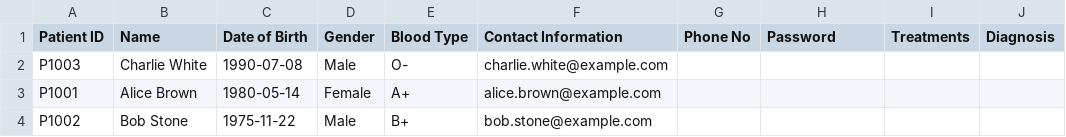
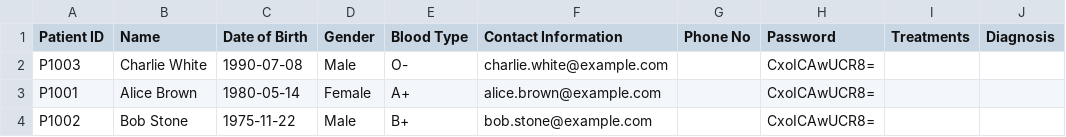
Before and after one commit to EldonLim/SC2002-HMS, a CSV file: src/database/data/Patient_List.csv, drawn as a sheet.

```diff
--- a/src/database/data/Patient_List.csv
+++ b/src/database/data/Patient_List.csv
@@ -1,4 +1,4 @@
 Patient ID,Name,Date of Birth,Gender,Blood Type,Contact Information,Phone No,Password,Treatments,Diagnosis
-P1003,Charlie White,1990-07-08,Male,O-,charlie.white@example.com,,,"",""
-P1001,Alice Brown,1980-05-14,Female,A+,alice.brown@example.com,,,"",""
-P1002,Bob Stone,1975-11-22,Male,B+,bob.stone@example.com,,,"",""
+P1003,Charlie White,1990-07-08,Male,O-,charlie.white@example.com,,CxoICAwUCR8=,"",""
+P1001,Alice Brown,1980-05-14,Female,A+,alice.brown@example.com,,CxoICAwUCR8=,"",""
+P1002,Bob Stone,1975-11-22,Male,B+,bob.stone@example.com,,CxoICAwUCR8=,"",""
```
Also changed, not shown: 1 other file.
